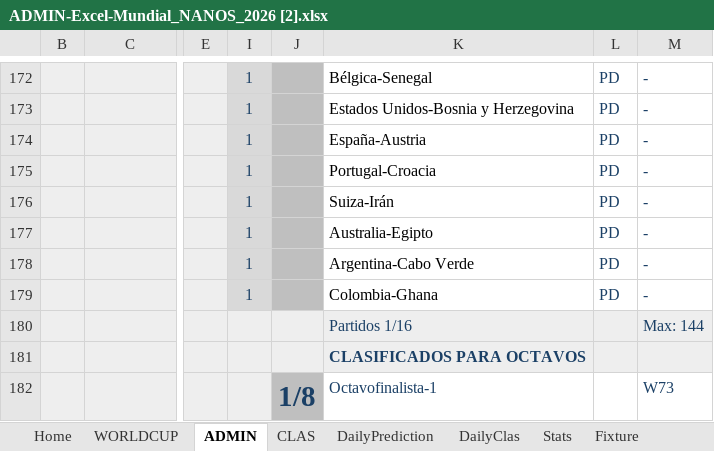
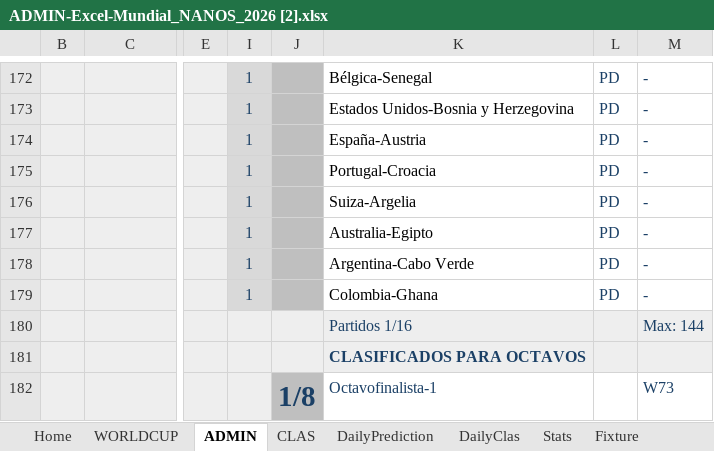
Before and after one commit to pCresp0/porra-mundial-nanos-2026, an Excel workbook: data/ADMIN-Excel-Mundial_NANOS_2026 [2].xlsx, sheet ADMIN, drawn as a sheet; only a part is shown, gaps mark what is left out; values as stored, in another font and other column widths than the file's, no borders; conditional formats not drawn; the diff names each change by its address in the sheet, - before the commit and + after, or states it on an @@ line.

```diff
--- a/data/ADMIN-Excel-Mundial_NANOS_2026 [2].xlsx (sheet ADMIN)
+++ b/data/ADMIN-Excel-Mundial_NANOS_2026 [2].xlsx (sheet ADMIN)
-K176: Suiza-Irán
+K176: Suiza-Argelia
```
Also changed, not shown: sheet WORLDCUP, data/ADMIN-Excel-Mundial_NANOS_2026 [1].xlsx, 2 other files.
